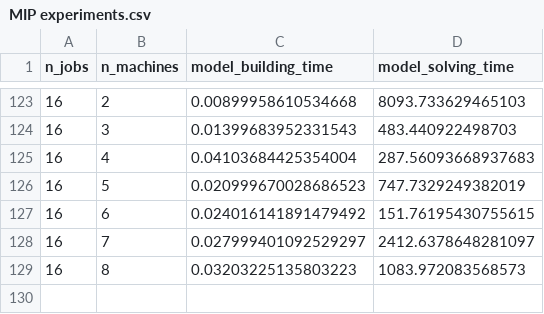
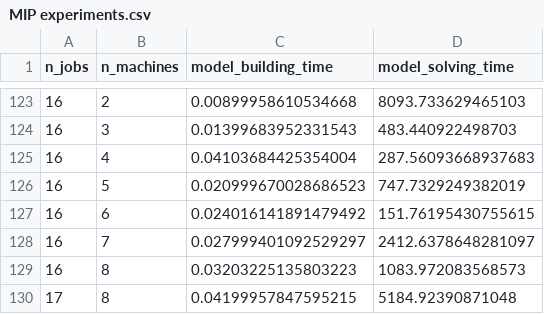
Before and after one commit to zhangzhanluo/FSP-exercise, a CSV file: 02_Results/MIP/MIP experiments.csv, drawn as a sheet; only a part is shown, gaps mark what is left out; the diff names each change by its address in the sheet, - before the commit and + after, or states it on an @@ line.

```diff
--- a/02_Results/MIP/MIP experiments.csv
+++ b/02_Results/MIP/MIP experiments.csv
+row 130: 17 | 8 | 0.04199957847595215 | 5184.92390871048
```
Also changed, not shown: 2 other files.
